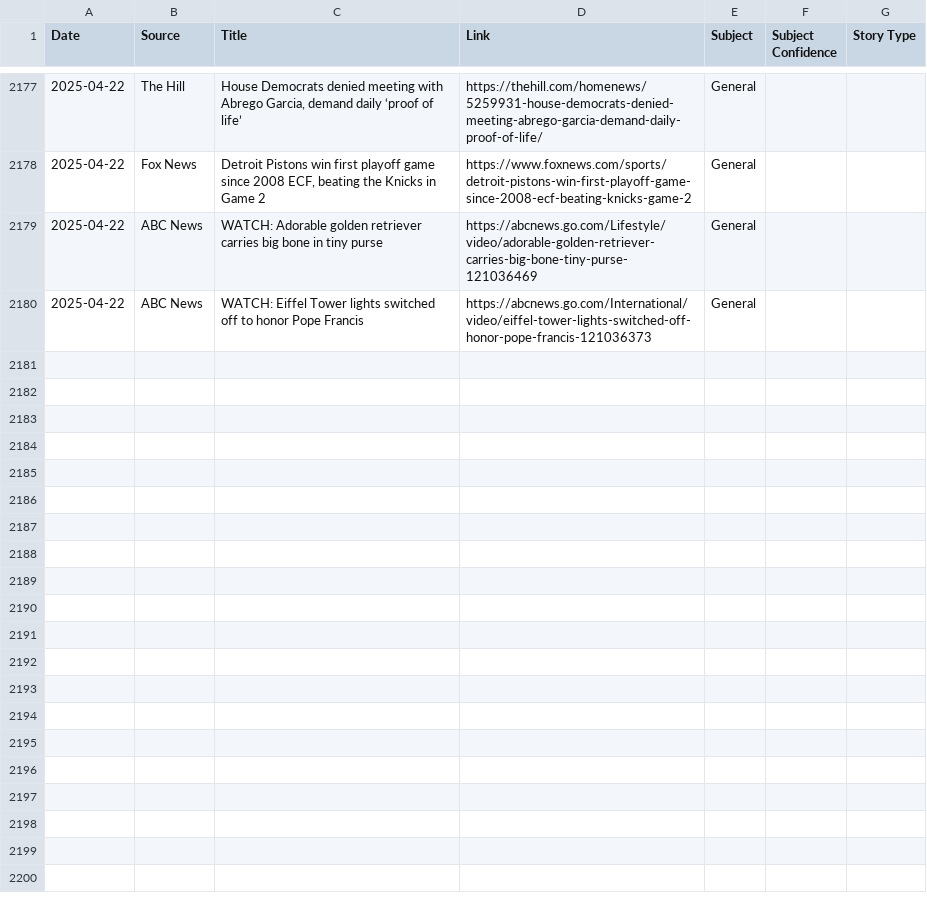
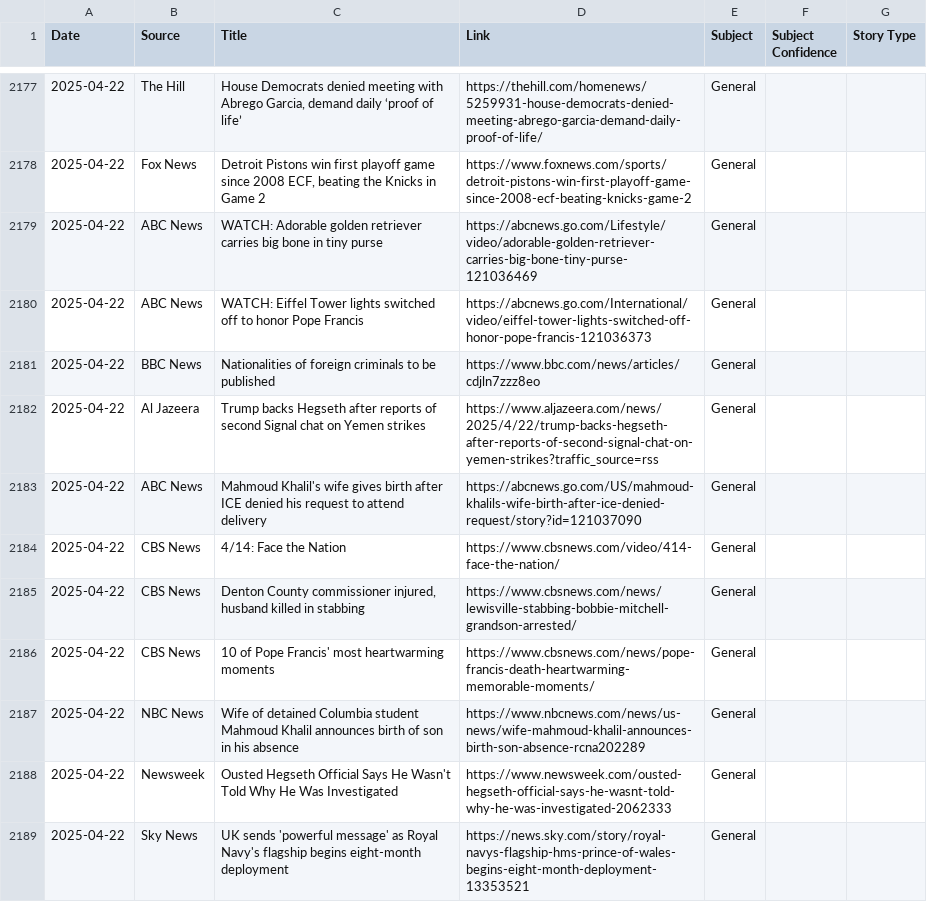
Before and after one commit to MAPULVER1/RSS1, a CSV file: rss_archive.csv, drawn as a sheet; only a part is shown, gaps mark what is left out; the diff names each change by its address in the sheet, - before the commit and + after, or states it on an @@ line.

```diff
--- a/rss_archive.csv
+++ b/rss_archive.csv
+row 2181: 2025-04-22 | BBC News | Nationalities of foreign criminals to be published | https://www.bbc.com/news/articles/cdjln7zzz8eo | General
+row 2182: 2025-04-22 | Al Jazeera | Trump backs Hegseth after reports of second Signal chat on Yemen strikes | https://www.aljazeera.com/news/2025/4/22/trump-backs-hegseth-after-reports-of-second-signal-chat-on-yemen-strikes?traffic_source=rss | General
+row 2183: 2025-04-22 | ABC News | Mahmoud Khalil's wife gives birth after ICE denied his request to attend delivery | https://abcnews.go.com/US/mahmoud-khalils-wife-birth-after-ice-denied-request/story?id=121037090 | General
+row 2184: 2025-04-22 | CBS News | 4/14: Face the Nation | https://www.cbsnews.com/video/414-face-the-nation/ | General
+row 2185: 2025-04-22 | CBS News | Denton County commissioner injured, husband killed in stabbing | https://www.cbsnews.com/news/lewisville-stabbing-bobbie-mitchell-grandson-arrested/ | General
+row 2186: 2025-04-22 | CBS News | 10 of Pope Francis' most heartwarming moments | https://www.cbsnews.com/news/pope-francis-death-heartwarming-memorable-moments/ | General
+row 2187: 2025-04-22 | NBC News | Wife of detained Columbia student Mahmoud Khalil announces birth of son in his absence | https://www.nbcnews.com/news/us-news/wife-mahmoud-khalil-announces-birth-son-absence-rcna202289 | General
+row 2188: 2025-04-22 | Newsweek | Ousted Hegseth Official Says He Wasn't Told Why He Was Investigated | https://www.newsweek.com/ousted-hegseth-official-says-he-wasnt-told-why-he-was-investigated-2062333 | General
+row 2189: 2025-04-22 | Sky News | UK sends 'powerful message' as Royal Navy's flagship begins eight-month deployment | https://news.sky.com/story/royal-navys-flagship-hms-prince-of-wales-begins-eight-month-deployment-13353521 | General
```
